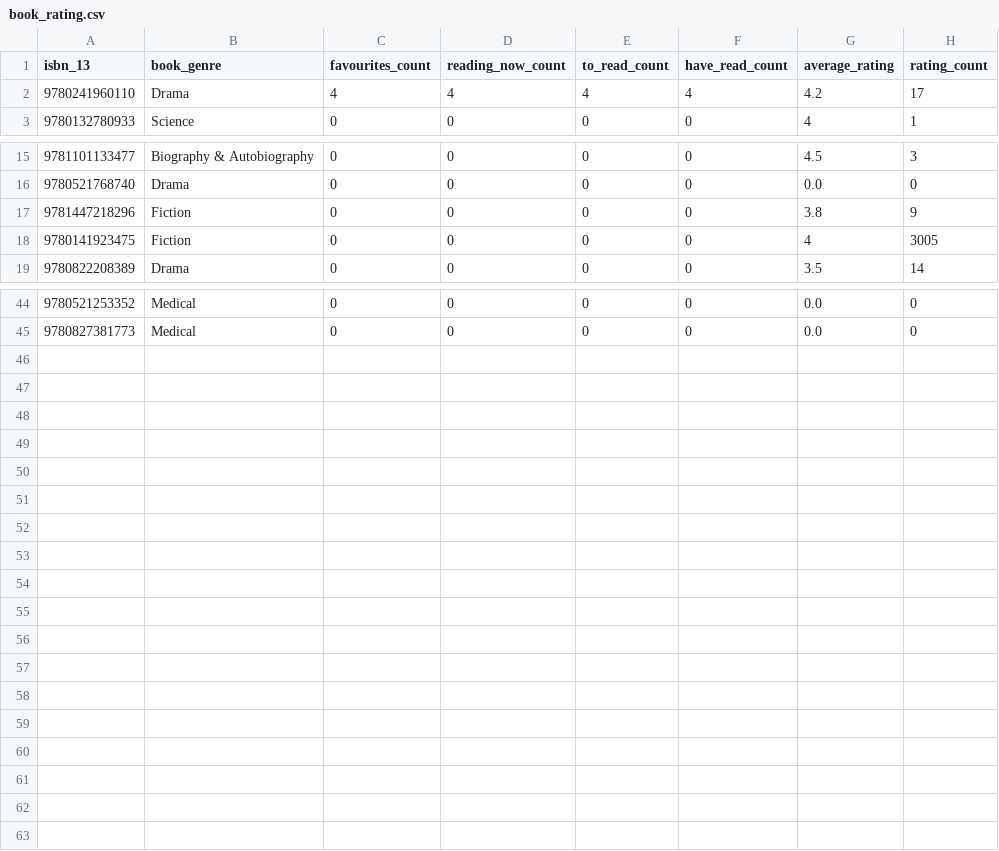
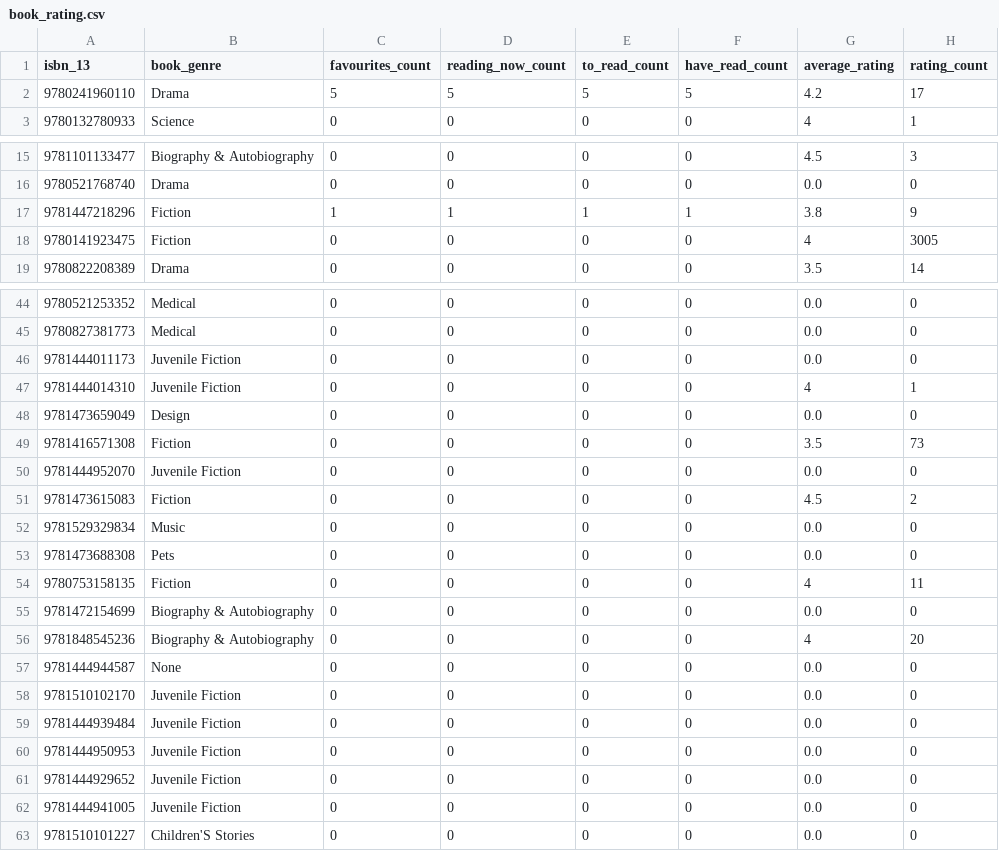
Before and after one commit to hajam09/booksystem, a CSV file: book_rating.csv, drawn as a sheet; only a part is shown, gaps mark what is left out; the diff covers the shown part only.

```diff
--- a/book_rating.csv
+++ b/book_rating.csv
@@ -1,3 +1,3 @@
 isbn_13,book_genre,favourites_count,reading_now_count,to_read_count,have_read_count,average_rating,rating_count
-9780241960110,Drama,4,4,4,4,4.2,17
+9780241960110,Drama,5,5,5,5,4.2,17
 9780132780933,Science,0,0,0,0,4,1
@@ -16,3 +16,3 @@ isbn_13,book_genre,favourites_count,reading_now_count,to_read_count,have_read_co
 9780521768740,Drama,0,0,0,0,0.0,0
-9781447218296,Fiction,0,0,0,0,3.8,9
+9781447218296,Fiction,1,1,1,1,3.8,9
 9780141923475,Fiction,0,0,0,0,4,3005
@@ -45 +45,19 @@ isbn_13,book_genre,favourites_count,reading_now_count,to_read_count,have_read_co
 9780827381773,Medical,0,0,0,0,0.0,0
+9781444011173,Juvenile Fiction,0,0,0,0,0.0,0
+9781444014310,Juvenile Fiction,0,0,0,0,4,1
+9781473659049,Design,0,0,0,0,0.0,0
+9781416571308,Fiction,0,0,0,0,3.5,73
+9781444952070,Juvenile Fiction,0,0,0,0,0.0,0
+9781473615083,Fiction,0,0,0,0,4.5,2
+9781529329834,Music,0,0,0,0,0.0,0
+9781473688308,Pets,0,0,0,0,0.0,0
+9780753158135,Fiction,0,0,0,0,4,11
+9781472154699,Biography & Autobiography,0,0,0,0,0.0,0
+9781848545236,Biography & Autobiography,0,0,0,0,4,20
+9781444944587,None,0,0,0,0,0.0,0
+9781510102170,Juvenile Fiction,0,0,0,0,0.0,0
+9781444939484,Juvenile Fiction,0,0,0,0,0.0,0
+9781444950953,Juvenile Fiction,0,0,0,0,0.0,0
+9781444929652,Juvenile Fiction,0,0,0,0,0.0,0
+9781444941005,Juvenile Fiction,0,0,0,0,0.0,0
+9781510101227,Children'S Stories,0,0,0,0,0.0,0
```
Also changed, not shown: 4 edited cells elsewhere in this file, 2 other files.
